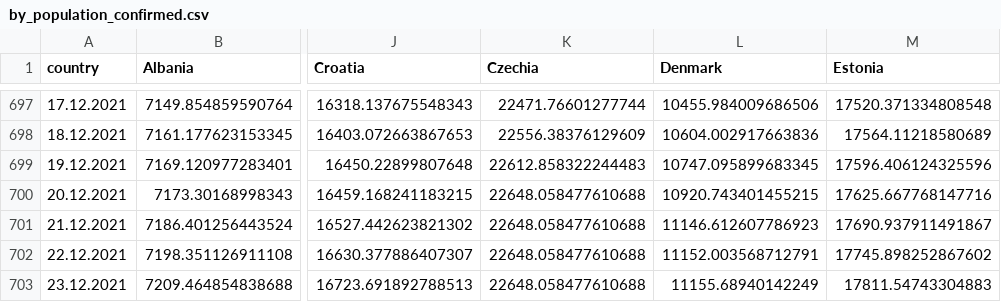
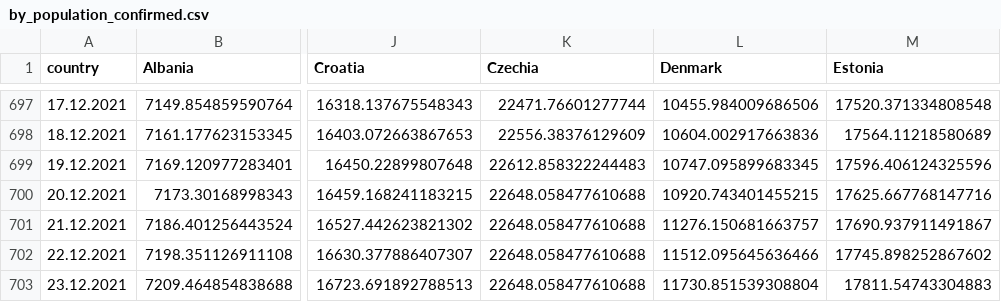
Before and after one commit to ctc/COVID-19-europe, a CSV file: by_population_confirmed.csv, drawn as a sheet; only a part is shown, gaps mark what is left out; the diff names each change by its address in the sheet, - before the commit and + after, or states it on an @@ line.

```diff
--- a/by_population_confirmed.csv
+++ b/by_population_confirmed.csv
-L701 (Denmark): 11146.612607786923
+L701 (Denmark): 11276.150681663757
-L702 (Denmark): 11152.003568712791
+L702 (Denmark): 11512.095645636466
-L703 (Denmark): 11155.68940142249
+L703 (Denmark): 11730.851539308804
```
Also changed, not shown: by_population_deaths.csv, by_population_grow_percent_confirmed.csv, 5 other files.
